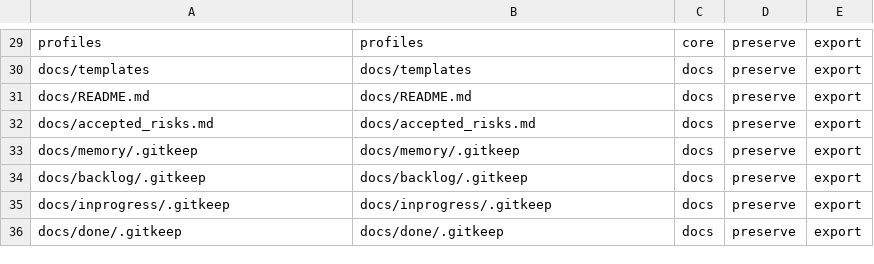
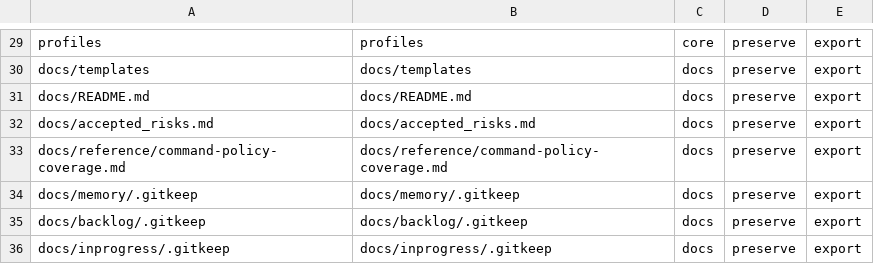
Before and after one commit to wabkebab/agentic-flow, a TSV file: config/payload.tsv, drawn as a sheet; only a part is shown, gaps mark what is left out; the shorter side is filled out with more unchanged rows.

```diff
--- a/config/payload.tsv
+++ b/config/payload.tsv
@@ -32,2 +32,3 @@ docs/README.md	docs/README.md	docs	preserve	export
 docs/accepted_risks.md	docs/accepted_risks.md	docs	preserve	export
+docs/reference/command-policy-coverage.md	docs/reference/command-policy-coverage.md	docs	preserve	export
 docs/memory/.gitkeep	docs/memory/.gitkeep	docs	preserve	export
```
Also changed, not shown: 2 other files.
